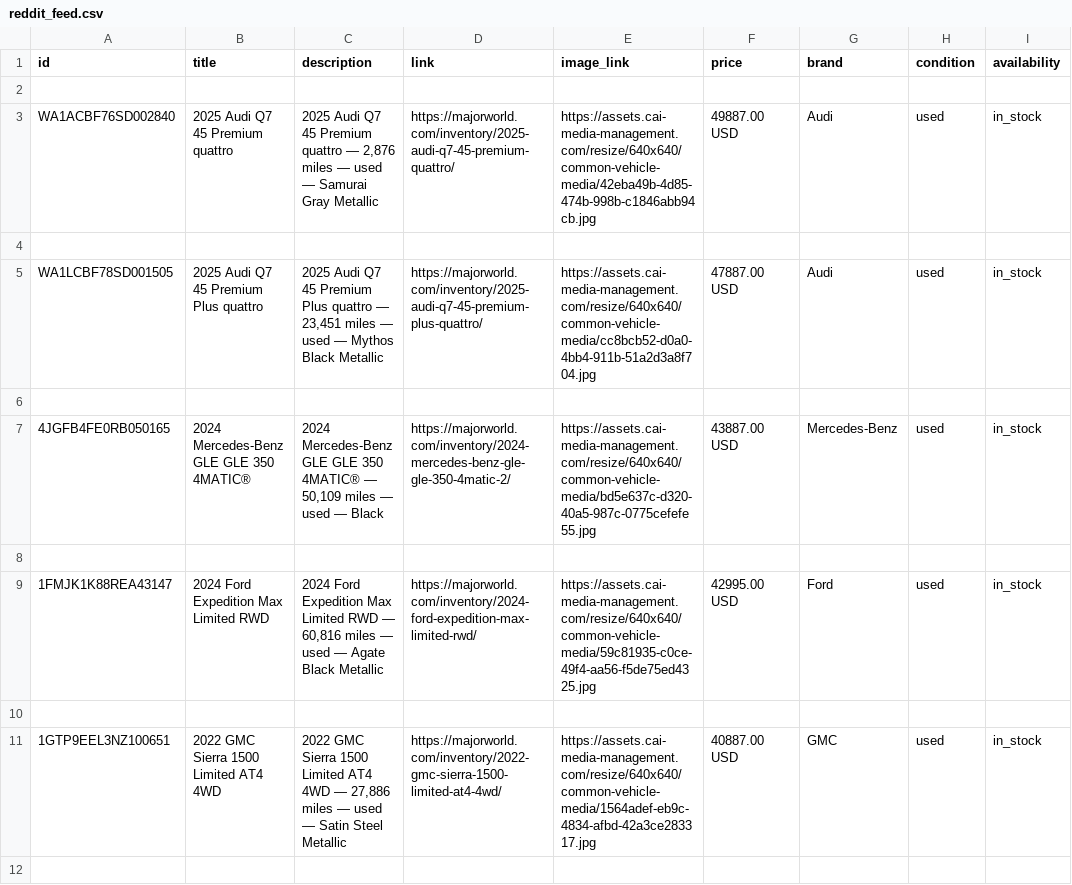
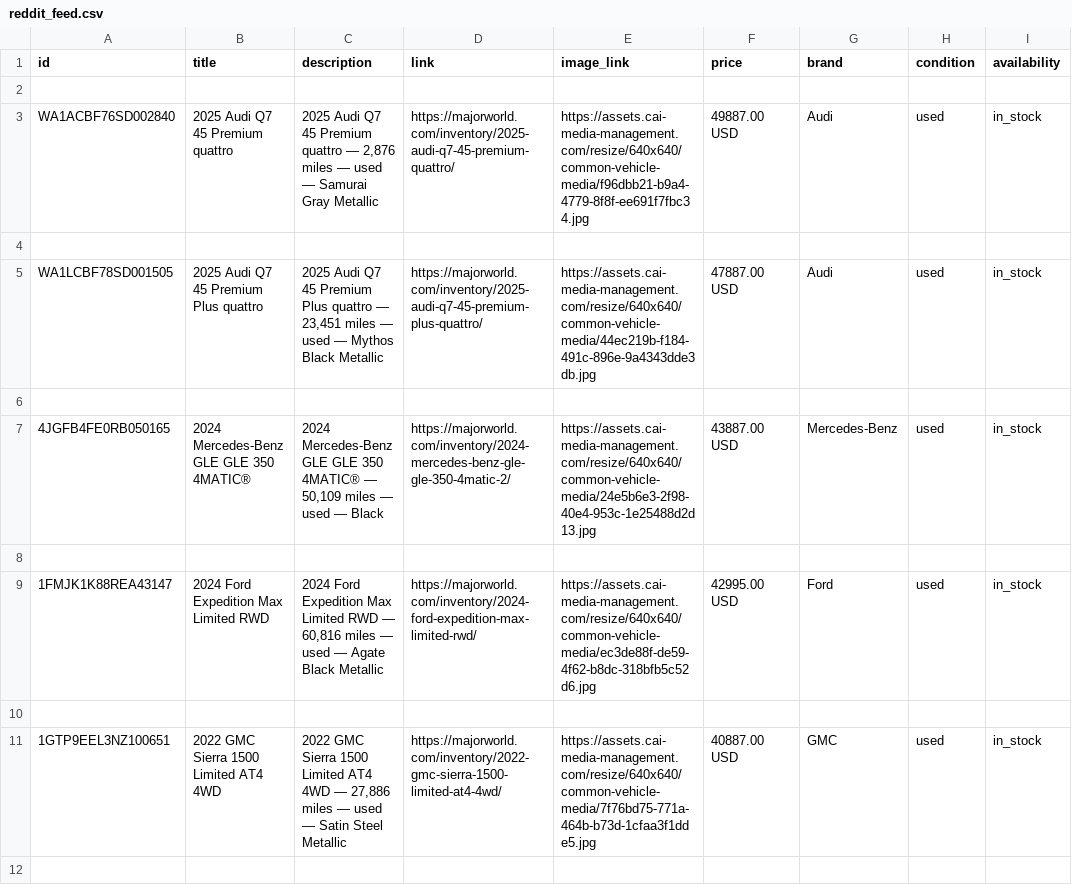
Before and after one commit to orenagassy/MW_feed, a CSV file: reddit_feed.csv, drawn as a sheet; only a part is shown; the diff covers the shown part only; the diff names each change by its address in the sheet, - before the commit and + after, or states it on an @@ line.

Commit message:
Feed update 2026-08-02 15:25 UTC

```diff
--- a/reddit_feed.csv
+++ b/reddit_feed.csv
-E3 (image_link): https://assets.cai-media-management.com/resize/640x640/common-vehicle-media/42eba49b-4d85-474b-998b-c1846abb94cb.jpg
+E3 (image_link): https://assets.cai-media-management.com/resize/640x640/common-vehicle-media/f96dbb21-b9a4-4779-8f8f-ee691f7fbc34.jpg
-E5 (image_link): https://assets.cai-media-management.com/resize/640x640/common-vehicle-media/cc8bcb52-d0a0-4bb4-911b-51a2d3a8f704.jpg
+E5 (image_link): https://assets.cai-media-management.com/resize/640x640/common-vehicle-media/44ec219b-f184-491c-896e-9a4343dde3db.jpg
-E7 (image_link): https://assets.cai-media-management.com/resize/640x640/common-vehicle-media/bd5e637c-d320-40a5-987c-0775cefefe55.jpg
+E7 (image_link): https://assets.cai-media-management.com/resize/640x640/common-vehicle-media/24e5b6e3-2f98-40e4-953c-1e25488d2d13.jpg
-E9 (image_link): https://assets.cai-media-management.com/resize/640x640/common-vehicle-media/59c81935-c0ce-49f4-aa56-f5de75ed4325.jpg
+E9 (image_link): https://assets.cai-media-management.com/resize/640x640/common-vehicle-media/ec3de88f-de59-4f62-b8dc-318bfb5c52d6.jpg
-E11 (image_link): https://assets.cai-media-management.com/resize/640x640/common-vehicle-media/1564adef-eb9c-4834-afbd-42a3ce283317.jpg
+E11 (image_link): https://assets.cai-media-management.com/resize/640x640/common-vehicle-media/7f76bd75-771a-464b-b73d-1cfaa3f1dde5.jpg
```
Also changed, not shown: 2 removed rows and 5 edited cells elsewhere in this file.
